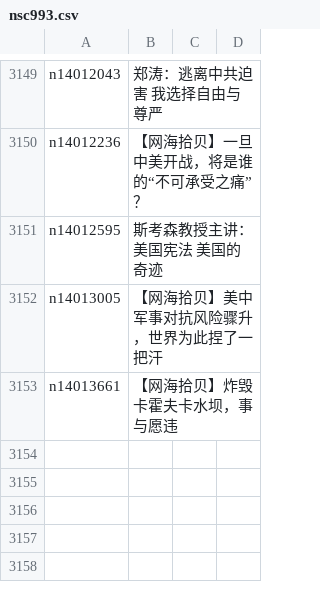
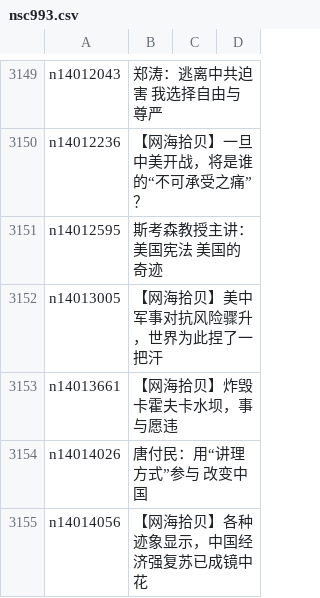
Before and after one commit to epic-marker/epoch-comment, a CSV file: indexes/nsc993.csv, drawn as a sheet; only a part is shown, gaps mark what is left out.

```diff
--- a/indexes/nsc993.csv
+++ b/indexes/nsc993.csv
@@ -3153 +3153,3 @@ n14013005,【网海拾贝】美中军事对抗风险骤升，世界为此捏了
 n14013661,【网海拾贝】炸毁卡霍夫卡水坝，事与愿违
+n14014026,唐付民：用“讲理方式”参与 改变中国
+n14014056,【网海拾贝】各种迹象显示，中国经济强复苏已成镜中花
```
Also changed, not shown: indexes/nsc1025.csv, indexes/nsc1028.csv, 17 other files.
